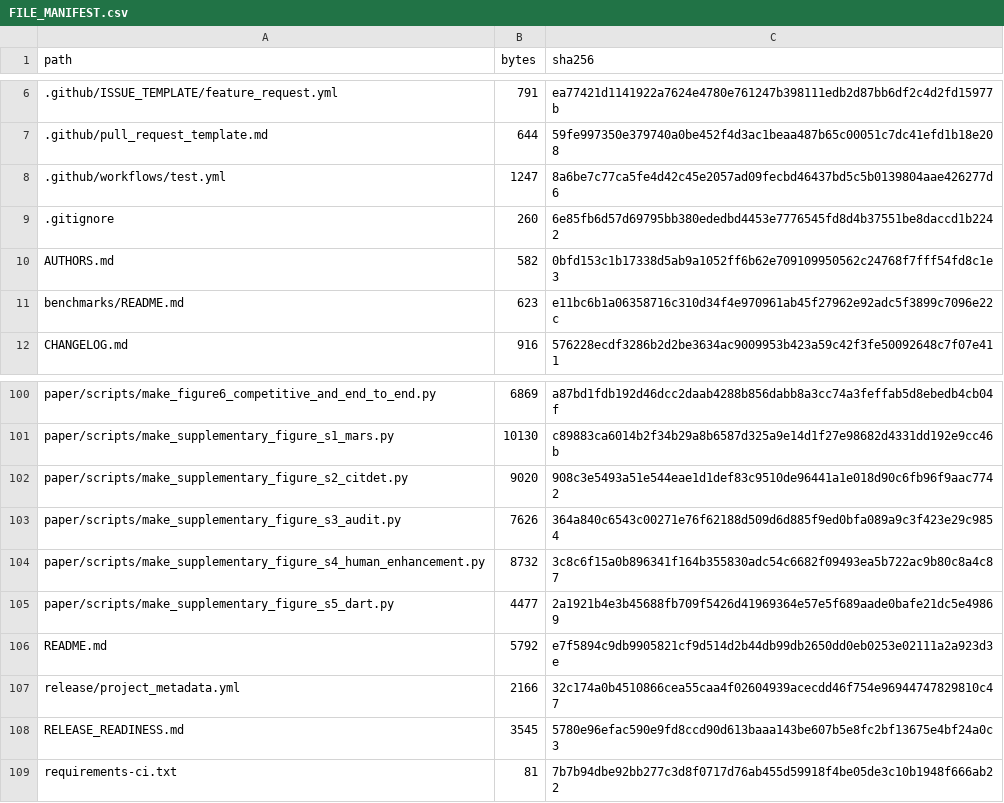
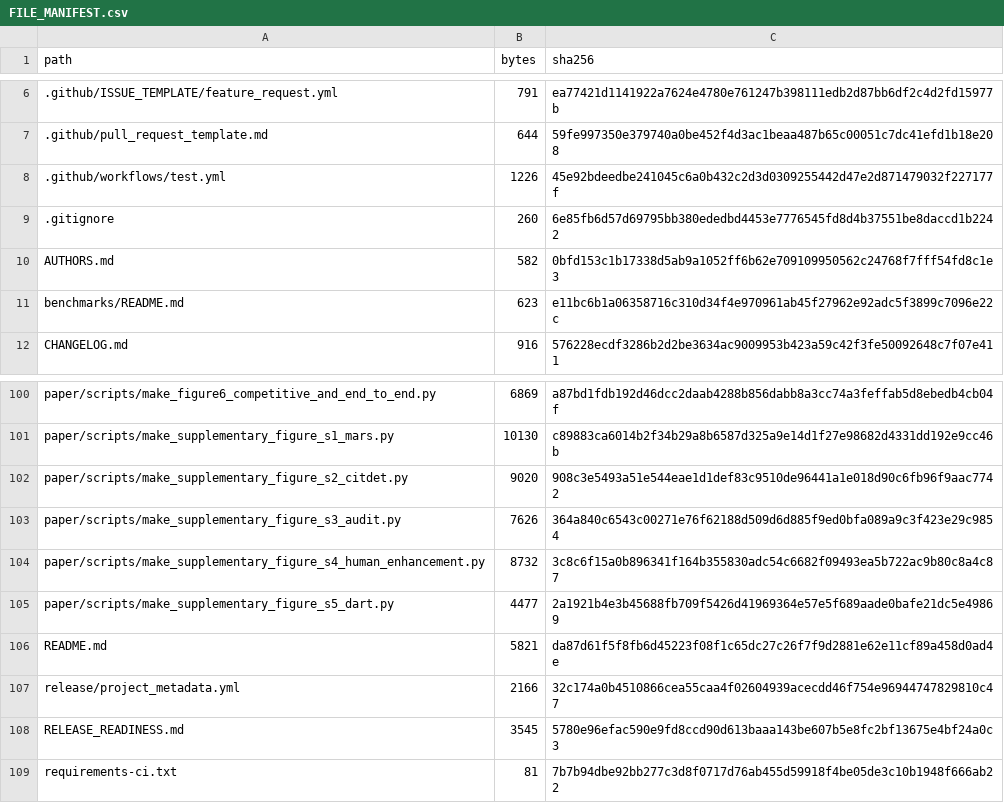
Before and after one commit to 707728642li/PruScope, a CSV file: release/FILE_MANIFEST.csv, drawn as a sheet; only a part is shown, gaps mark what is left out.

```diff
--- a/release/FILE_MANIFEST.csv
+++ b/release/FILE_MANIFEST.csv
@@ -7,3 +7,3 @@ path,bytes,sha256
 .github/pull_request_template.md,644,59fe997350e379740a0be452f4d3ac1beaa487b65c00051c7dc41efd1b18e208
-.github/workflows/test.yml,1247,8a6be7c77ca5fe4d42c45e2057ad09fecbd46437bd5c5b0139804aae426277d6
+.github/workflows/test.yml,1226,45e92bdeedbe241045c6a0b432c2d3d0309255442d47e2d871479032f227177f
 .gitignore,260,6e85fb6d57d69795bb380ededbd4453e7776545fd8d4b37551be8daccd1b2242
@@ -105,3 +105,3 @@ paper/scripts/make_supplementary_figure_s4_human_enhancement.py,8732,3c8c6f15a0b
 paper/scripts/make_supplementary_figure_s5_dart.py,4477,2a1921b4e3b45688fb709f5426d41969364e57e5f689aade0bafe21dc5e49869
-README.md,5792,e7f5894c9db9905821cf9d514d2b44db99db2650dd0eb0253e02111a2a923d3e
+README.md,5821,da87d61f5f8fb6d45223f08f1c65dc27c26f7f9d2881e62e11cf89a458d0ad4e
 release/project_metadata.yml,2166,32c174a0b4510866cea55caa4f02604939acecdd46f754e96944747829810c47
```
Also changed, not shown: 3 other files.
